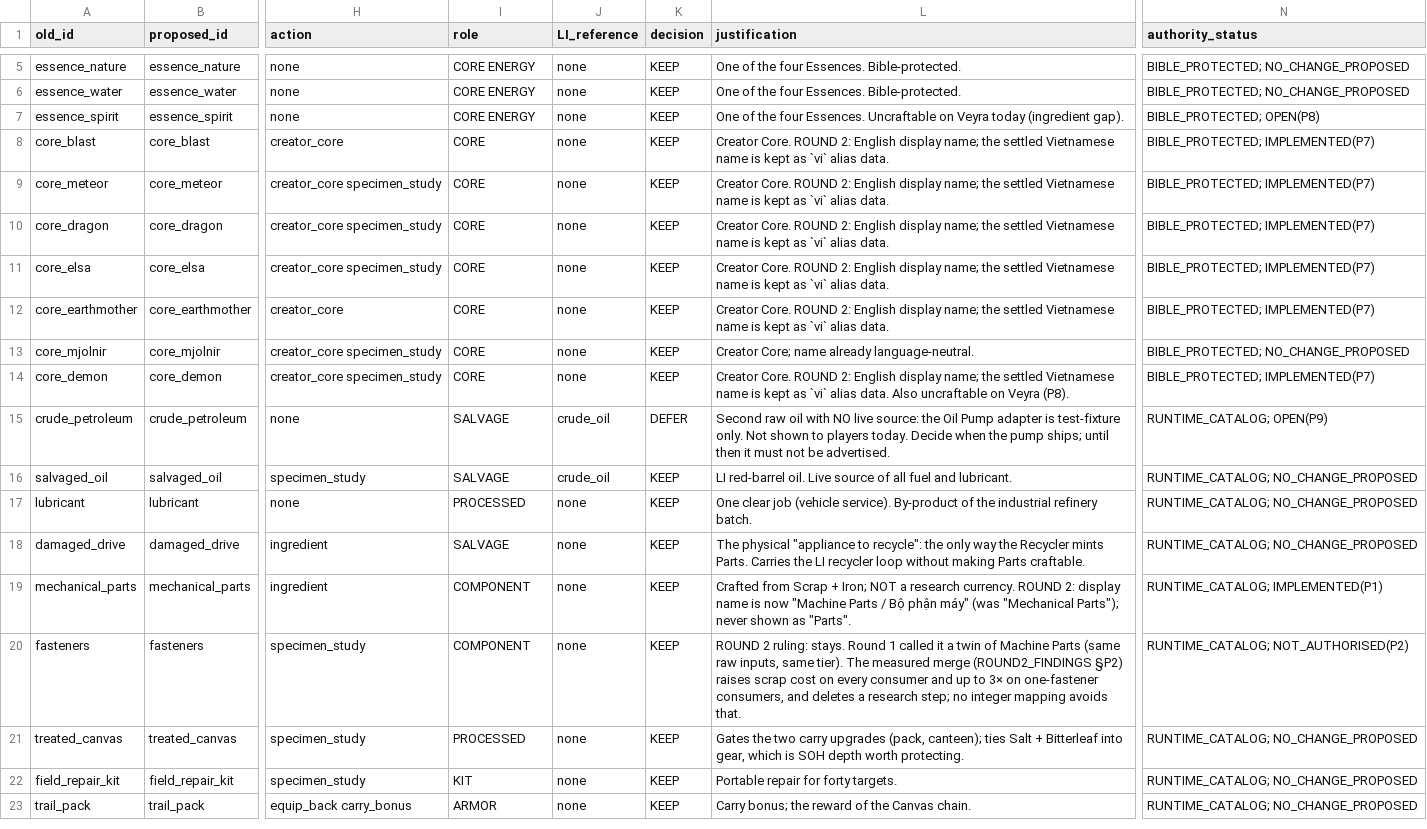
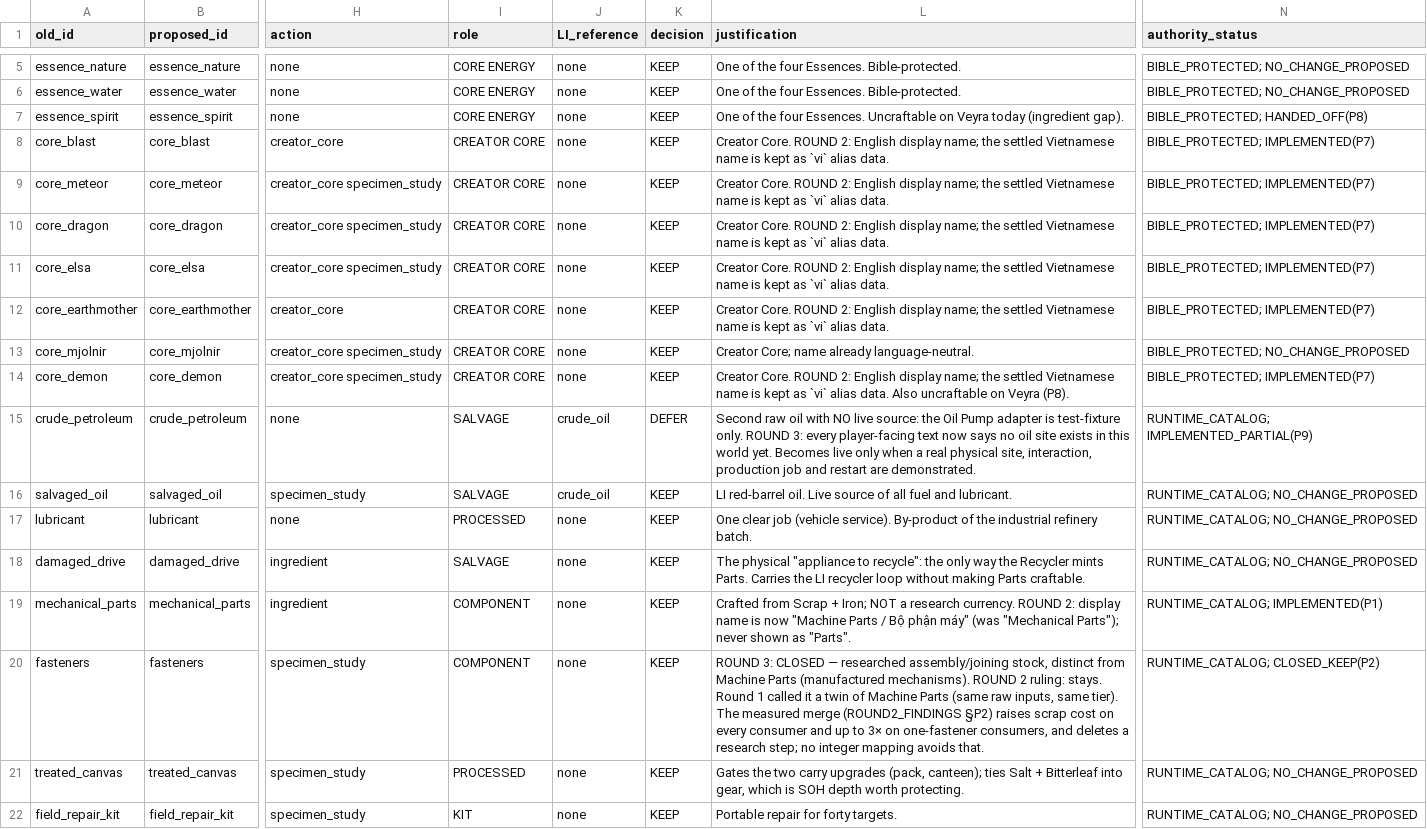
Before and after one commit to Khanh-glitch/Soul-of-Hero, a CSV file: web/ref/item-ontology-v2/manifest.csv, drawn as a sheet; only a part is shown, gaps mark what is left out; the shorter side is filled out with more unchanged rows; the diff covers the shown part only; the diff names each change by its address in the sheet, - before the commit and + after, or states it on an @@ line.

Commit message:
Item Ontology V2 round 3: Field Core class, honest oil and Veyra readiness text, item-info layout, P2 closed, P6/P8 handed off
- P10: Creator Core vs Field Core classes derived from existing engine fields; chip + rule line + description in the item box
- Survivor item box re-laid-out at 640x360 (no clip, no inner scroll); measured for all 147 catalog items
- P9: oil strings distinguish no-site-in-world / not-on-site / dry (text only; pump still not runnable in natural play)
- P8: Veyra recipe lines name inputs with no Veyra source; no source invented; repair order doc for the Veyra owner
- P6: wall-tier proposal doc for the PR #56 owner; no building code changed
- P2 closed (keep Fasteners). Tests, evidence, ledger 31, bible 0.2/8.6

Co-authored-by: arena-agent <297053741+arena-agent@users.noreply.github.com>

```diff
--- a/web/ref/item-ontology-v2/manifest.csv
+++ b/web/ref/item-ontology-v2/manifest.csv
-N7 (authority_status): BIBLE_PROTECTED; OPEN(P8)
+N7 (authority_status): BIBLE_PROTECTED; HANDED_OFF(P8)
-I8:I14 (role): CORE
+I8:I14 (role): CREATOR CORE
-L15 (justification): …test-fixture only. Not shown to players today. Decide when the pump ships; until then it must not be advertised.
+L15 (justification): …test-fixture only. ROUND 3: every player-facing text now says no oil site exists in this world yet. Becomes live only when a real physical site, interaction, production job and restart are demonstrated.
-N15 (authority_status): RUNTIME_CATALOG; OPEN(P9)
+N15 (authority_status): RUNTIME_CATALOG; IMPLEMENTED_PARTIAL(P9)
-L20 (justification): ROUND 2 ruling:…
+L20 (justification): ROUND 3: CLOSED — researched assembly/joining stock, distinct from Machine Parts (manufactured mechanisms). ROUND 2 ruling:…
-N20 (authority_status): RUNTIME_CATALOG; NOT_AUTHORISED(P2)
+N20 (authority_status): RUNTIME_CATALOG; CLOSED_KEEP(P2)
```
Also changed, not shown: 24 edited cells elsewhere in this file, 58 other files.
